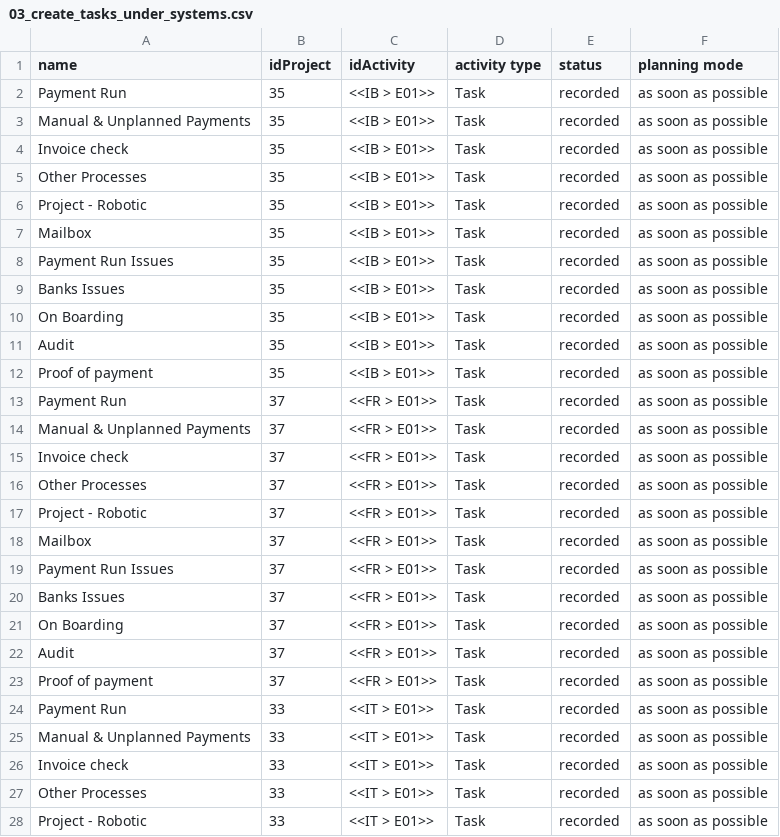
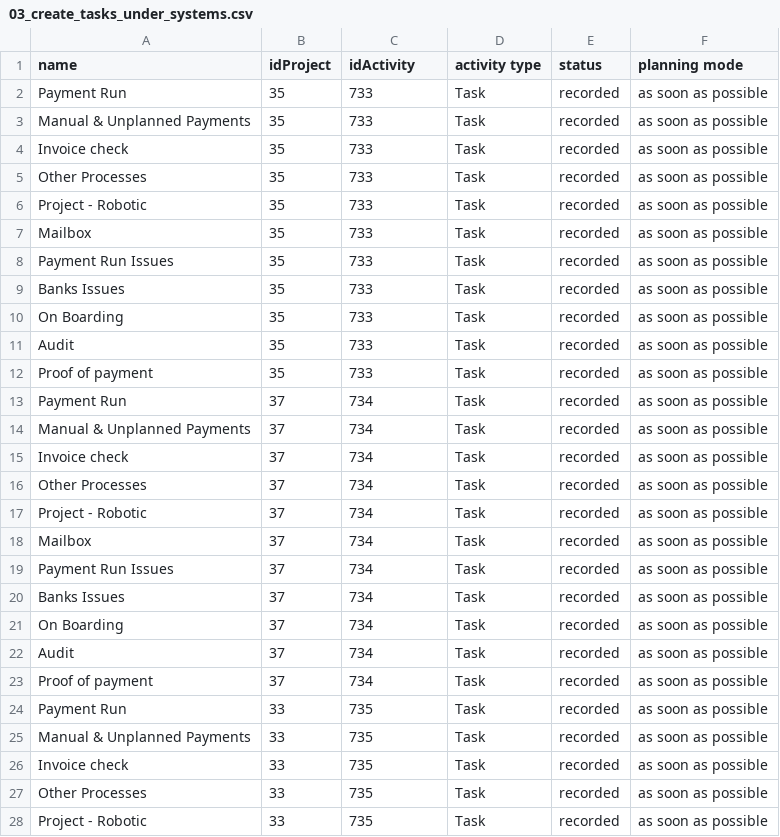
Before and after one commit to rlucho/mem0-mcp-selfhosted, a CSV file: projeqtor/payment-restructure/out/03_create_tasks_under_systems.csv, drawn as a sheet; only a part is shown; the diff covers the shown part only.

```diff
--- a/projeqtor/payment-restructure/out/03_create_tasks_under_systems.csv
+++ b/projeqtor/payment-restructure/out/03_create_tasks_under_systems.csv
@@ -1,28 +1,28 @@
 name;idProject;idActivity;activity type;status;planning mode
-Payment Run;35;<<IB > E01>>;Task;recorded;as soon as possible
-Manual & Unplanned Payments;35;<<IB > E01>>;Task;recorded;as soon as possible
-Invoice check;35;<<IB > E01>>;Task;recorded;as soon as possible
-Other Processes;35;<<IB > E01>>;Task;recorded;as soon as possible
-Project - Robotic;35;<<IB > E01>>;Task;recorded;as soon as possible
-Mailbox;35;<<IB > E01>>;Task;recorded;as soon as possible
-Payment Run Issues;35;<<IB > E01>>;Task;recorded;as soon as possible
-Banks Issues;35;<<IB > E01>>;Task;recorded;as soon as possible
-On Boarding;35;<<IB > E01>>;Task;recorded;as soon as possible
-Audit;35;<<IB > E01>>;Task;recorded;as soon as possible
-Proof of payment;35;<<IB > E01>>;Task;recorded;as soon as possible
-Payment Run;37;<<FR > E01>>;Task;recorded;as soon as possible
-Manual & Unplanned Payments;37;<<FR > E01>>;Task;recorded;as soon as possible
-Invoice check;37;<<FR > E01>>;Task;recorded;as soon as possible
-Other Processes;37;<<FR > E01>>;Task;recorded;as soon as possible
-Project - Robotic;37;<<FR > E01>>;Task;recorded;as soon as possible
-Mailbox;37;<<FR > E01>>;Task;recorded;as soon as possible
-Payment Run Issues;37;<<FR > E01>>;Task;recorded;as soon as possible
-Banks Issues;37;<<FR > E01>>;Task;recorded;as soon as possible
-On Boarding;37;<<FR > E01>>;Task;recorded;as soon as possible
-Audit;37;<<FR > E01>>;Task;recorded;as soon as possible
-Proof of payment;37;<<FR > E01>>;Task;recorded;as soon as possible
-Payment Run;33;<<IT > E01>>;Task;recorded;as soon as possible
-Manual & Unplanned Payments;33;<<IT > E01>>;Task;recorded;as soon as possible
-Invoice check;33;<<IT > E01>>;Task;recorded;as soon as possible
-Other Processes;33;<<IT > E01>>;Task;recorded;as soon as possible
-Project - Robotic;33;<<IT > E01>>;Task;recorded;as soon as possible
+Payment Run;35;733;Task;recorded;as soon as possible
+Manual & Unplanned Payments;35;733;Task;recorded;as soon as possible
+Invoice check;35;733;Task;recorded;as soon as possible
+Other Processes;35;733;Task;recorded;as soon as possible
+Project - Robotic;35;733;Task;recorded;as soon as possible
+Mailbox;35;733;Task;recorded;as soon as possible
+Payment Run Issues;35;733;Task;recorded;as soon as possible
+Banks Issues;35;733;Task;recorded;as soon as possible
+On Boarding;35;733;Task;recorded;as soon as possible
+Audit;35;733;Task;recorded;as soon as possible
+Proof of payment;35;733;Task;recorded;as soon as possible
+Payment Run;37;734;Task;recorded;as soon as possible
+Manual & Unplanned Payments;37;734;Task;recorded;as soon as possible
+Invoice check;37;734;Task;recorded;as soon as possible
+Other Processes;37;734;Task;recorded;as soon as possible
+Project - Robotic;37;734;Task;recorded;as soon as possible
+Mailbox;37;734;Task;recorded;as soon as possible
+Payment Run Issues;37;734;Task;recorded;as soon as possible
+Banks Issues;37;734;Task;recorded;as soon as possible
+On Boarding;37;734;Task;recorded;as soon as possible
+Audit;37;734;Task;recorded;as soon as possible
+Proof of payment;37;734;Task;recorded;as soon as possible
+Payment Run;33;735;Task;recorded;as soon as possible
+Manual & Unplanned Payments;33;735;Task;recorded;as soon as possible
+Invoice check;33;735;Task;recorded;as soon as possible
+Other Processes;33;735;Task;recorded;as soon as possible
+Project - Robotic;33;735;Task;recorded;as soon as possible
```
Also changed, not shown: 6 edited cells elsewhere in this file, 9 other files.
